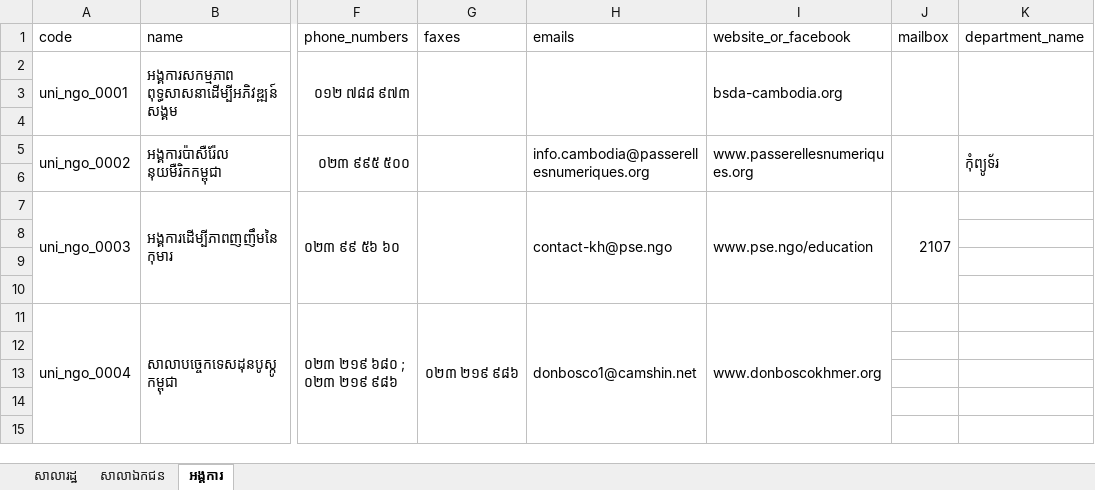
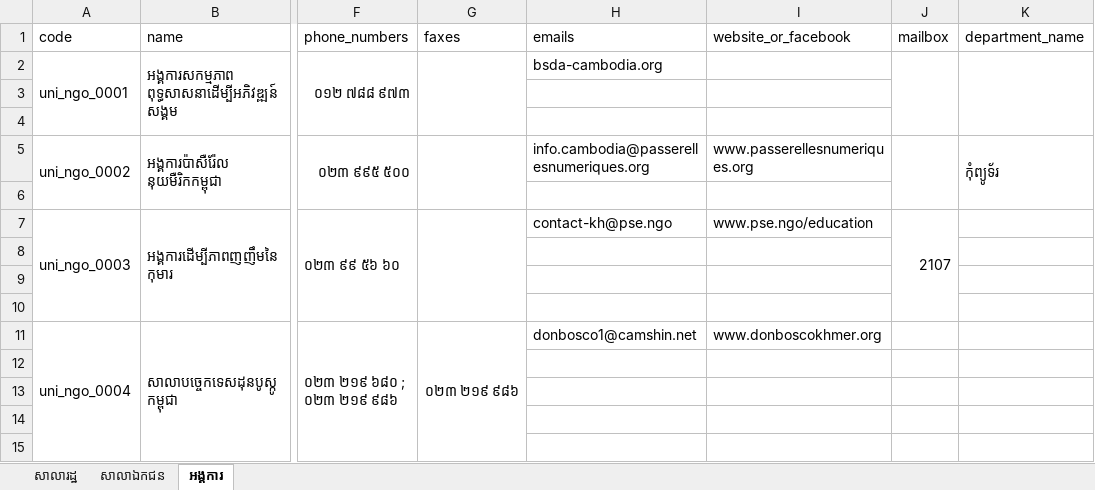
Before and after one commit to ilabsea/trey_visay_api, an Excel workbook: db/csv/university.xlsx, sheet អង្គការ, drawn as a sheet; only a part is shown, gaps mark what is left out; values as stored, in another font and other column widths than the file's, no cell formats; charts and pictures not drawn; removed rows and columns are numbered as before the commit, all else as after; the diff covers the shown part only; the diff names each change by its address in the sheet, - before the commit and + after, or states it on an @@ line.

```diff
--- a/db/csv/university.xlsx (sheet អង្គការ)
+++ b/db/csv/university.xlsx (sheet អង្គការ)
-H2 (emails): (empty)
+H2 (emails): bsda-cambodia.org
-H2:H4 merged
-I2 (website_or_facebook): bsda-cambodia.org
+I2 (website_or_facebook): (empty)
-I2:I4 merged
-H5:H6 merged
-I5:I6 merged
-H7:H10 merged
-I7:I10 merged
-H11:H16 merged
-I11:I16 merged
```
Also changed, not shown: 105 added rows and 2 edited cells elsewhere in this sheet, sheet សាលាឯកជន, cell formats, charts or pictures, 3 other files.
